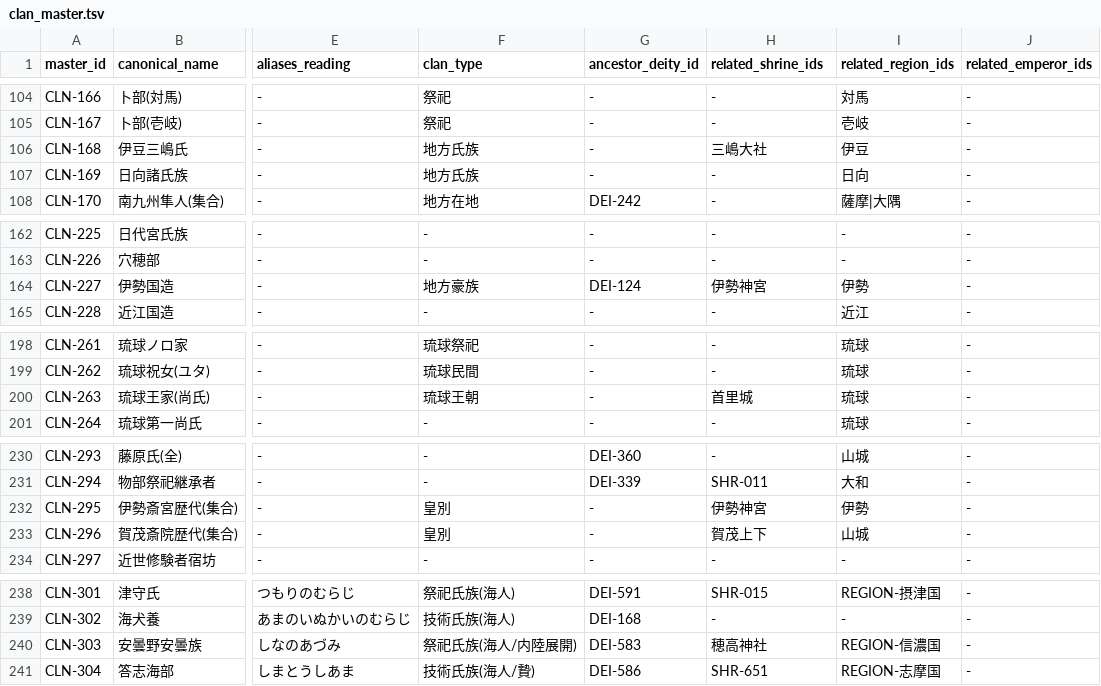
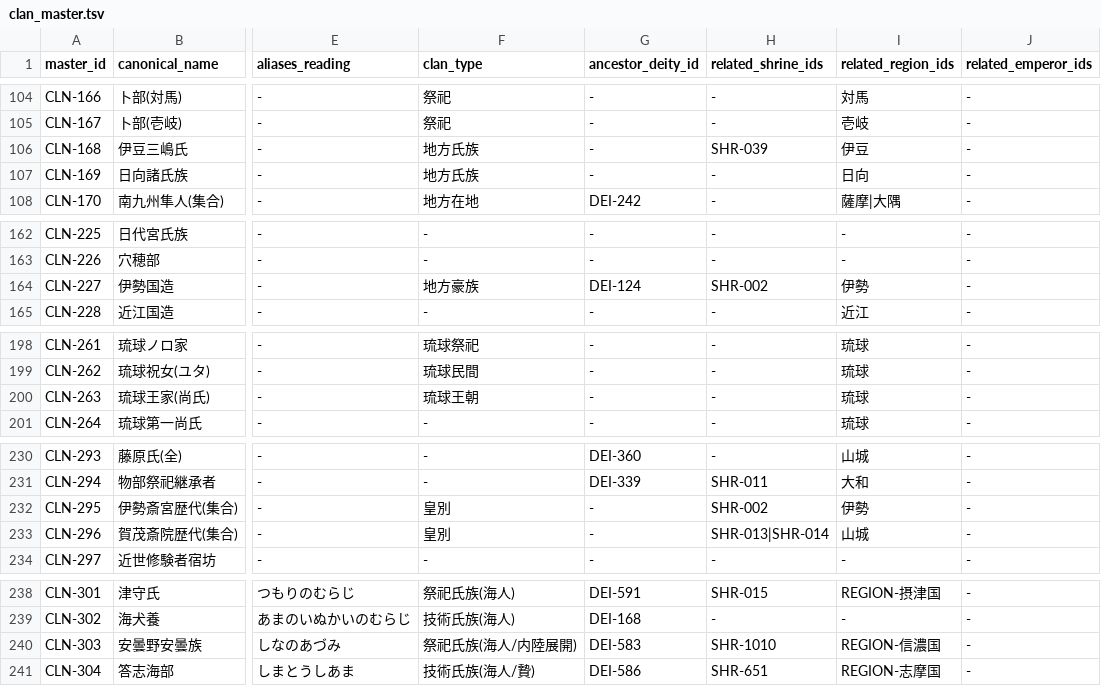
Before and after one commit to hirokaz/japanese_mythology_database, a TSV file: docs/master/clan_master.tsv, drawn as a sheet; only a part is shown, gaps mark what is left out; the diff covers the shown part only; the diff names each change by its address in the sheet, - before the commit and + after, or states it on an @@ line.

Commit message:
[Fix] clan_master の related_shrine_ids 誤り 30件を一括修正 (#332)
clan_master.related_shrine_idsの誤り30件を一括修正(Type A 13件:誤SHR-ID、Type B 17件:文字列→SHR-ID)。阿蘇氏→阿蘇神社、大山積氏→大山祇神社、尾張連→熱田神宮、秦氏→松尾+伏見稲荷 等。全関連神社がSHR-ID正規化、audit PASS。

```diff
--- a/docs/master/clan_master.tsv
+++ b/docs/master/clan_master.tsv
-H106 (related_shrine_ids): 三嶋大社
+H106 (related_shrine_ids): SHR-039
-H164 (related_shrine_ids): 伊勢神宮
+H164 (related_shrine_ids): SHR-002
-H200 (related_shrine_ids): 首里城
+H200 (related_shrine_ids): -
-H232 (related_shrine_ids): 伊勢神宮
+H232 (related_shrine_ids): SHR-002
-H233 (related_shrine_ids): 賀茂上下
+H233 (related_shrine_ids): SHR-013|SHR-014
-H240 (related_shrine_ids): 穂高神社
+H240 (related_shrine_ids): SHR-1010
```
Also changed, not shown: 23 edited cells elsewhere in this file.
